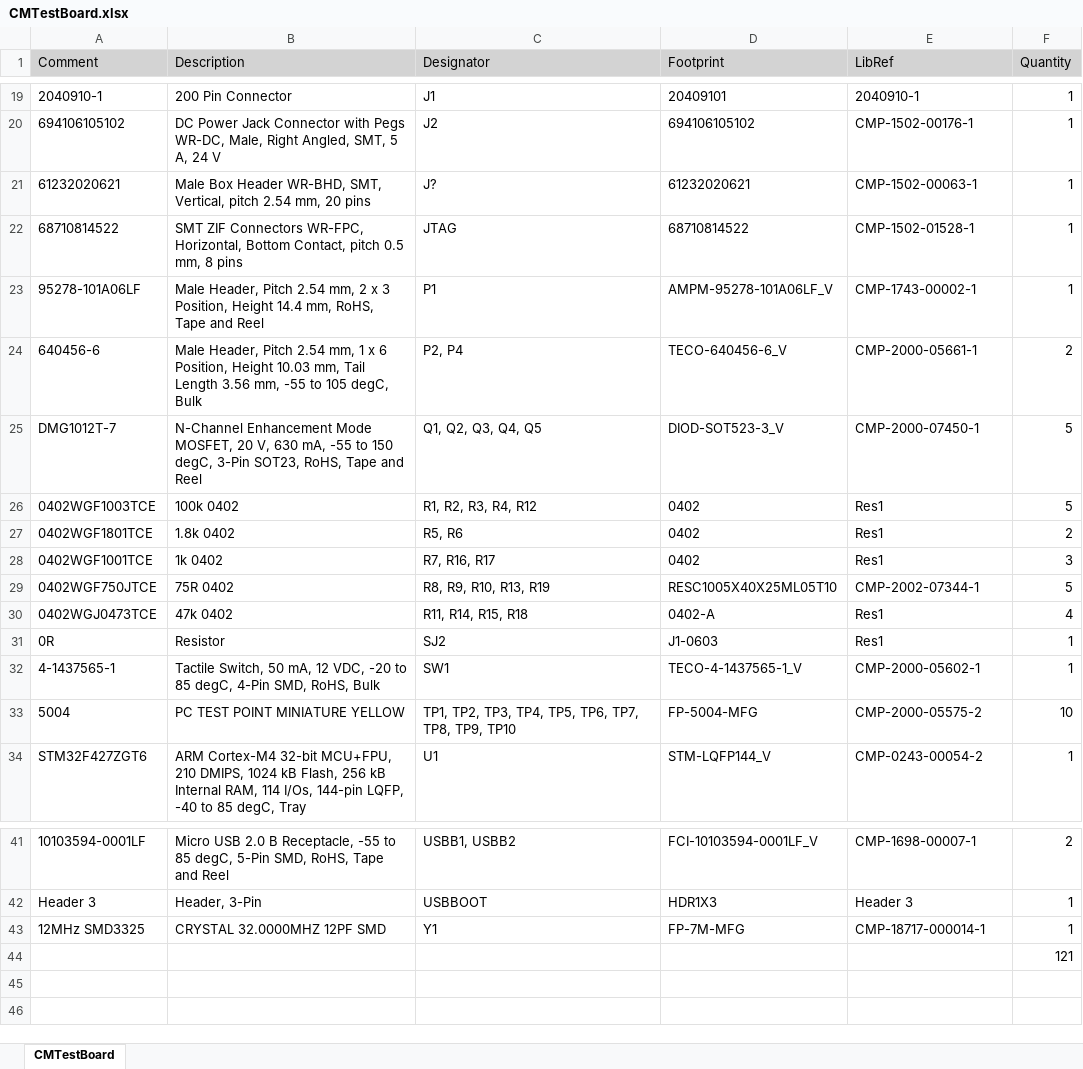
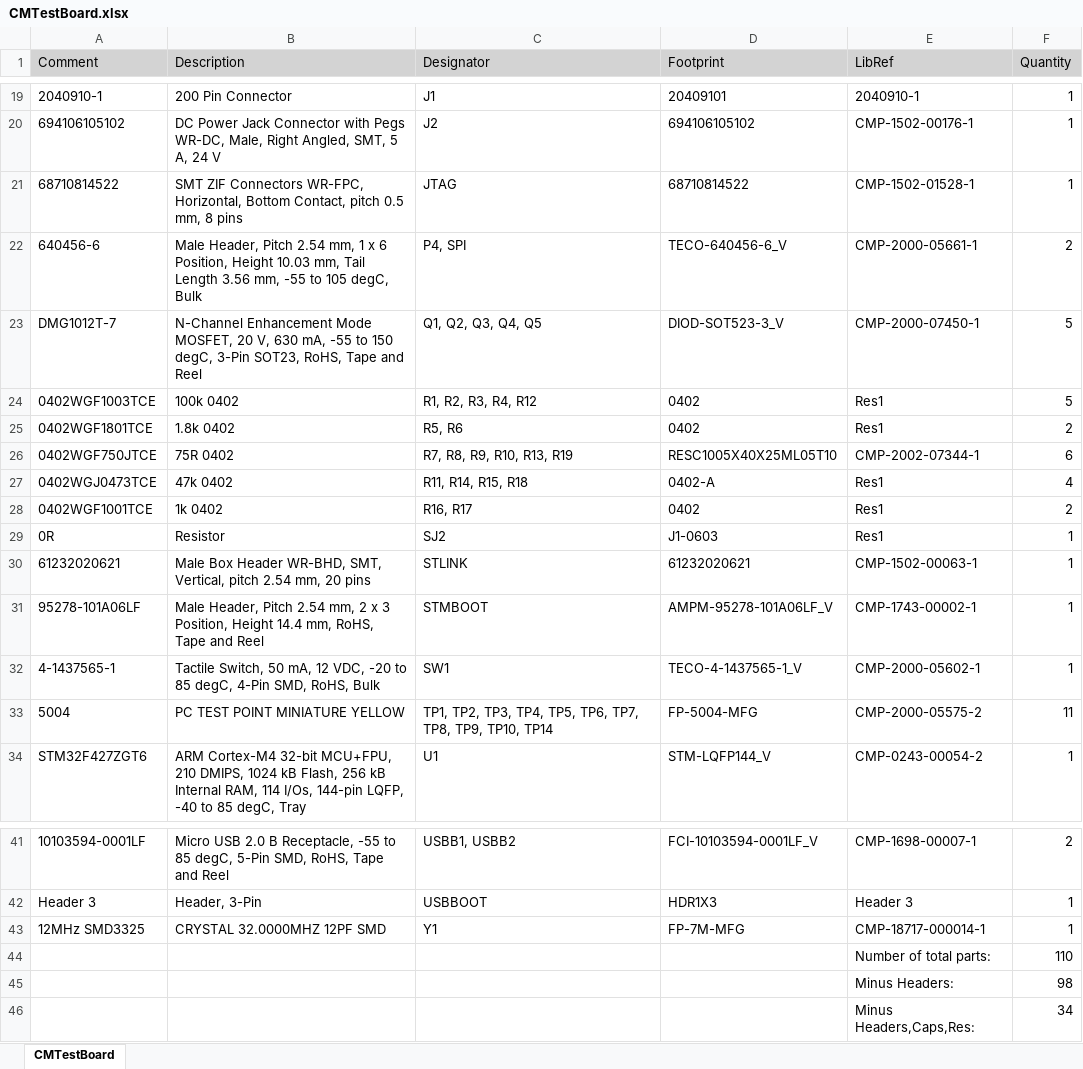
Before and after one commit to rocketproplab/CMTestBoard, an Excel workbook: Project Outputs for CMTestBoard/CMTestBoard.xlsx, sheet CMTestBoard, drawn as a sheet; only a part is shown, gaps mark what is left out; values as stored, in another font and other column widths than the file's, no borders; removed rows and columns are numbered as before the commit, all else as after; the diff names each change by its address in the sheet, - before the commit and + after, or states it on an @@ line.

```diff
--- a/Project Outputs for CMTestBoard/CMTestBoard.xlsx (sheet CMTestBoard)
+++ b/Project Outputs for CMTestBoard/CMTestBoard.xlsx (sheet CMTestBoard)
-row 21: 61232020621 | Male Box Header WR-BHD, SMT, Vertical, pitch 2.54 mm, 20 pins | J? | 61232020621 | CMP-1502-00063-1 | 1
-row 23: 95278-101A06LF | Male Header, Pitch 2.54 mm, 2 x 3 Position, Height 14.4 mm, RoHS, Tape and Reel | P1 | AMPM-95278-101A06LF_V | CMP-1743-00002-1 | 1
-C22 (Designator): P2, P4
+C22 (Designator): P4, SPI
-row 28: 0402WGF1001TCE | 1k 0402 | R7, R16, R17 | 0402 | Res1 | 3
-C26 (Designator): R8, R9, R10, R13, R19
+C26 (Designator): R7, R8, R9, R10, R13, R19
-F26 (Quantity): 5
+F26 (Quantity): 6
+row 28: 0402WGF1001TCE | 1k 0402 | R16, R17 | 0402 | Res1 | 2
+row 30: 61232020621 | Male Box Header WR-BHD, SMT, Vertical, pitch 2.54 mm, 20 pins | STLINK | 61232020621 | CMP-1502-00063-1 | 1
+row 31: 95278-101A06LF | Male Header, Pitch 2.54 mm, 2 x 3 Position, Height 14.4 mm, RoHS, Tape and Reel | STMBOOT | AMPM-95278-101A06LF_V | CMP-1743-00002-1 | 1
-C33 (Designator): …TP8, TP9, TP10
+C33 (Designator): …TP8, TP9, TP10, TP14
-F33 (Quantity): 10
+F33 (Quantity): 11
-row 44:  |  |  |  |  | 121
+row 44:  |  |  |  | Number of total parts: | 110
+row 45:  |  |  |  | Minus Headers: | 98
+row 46:  |  |  |  | Minus Headers,Caps,Res: | 34
```
Also changed, not shown: 6 other files.
